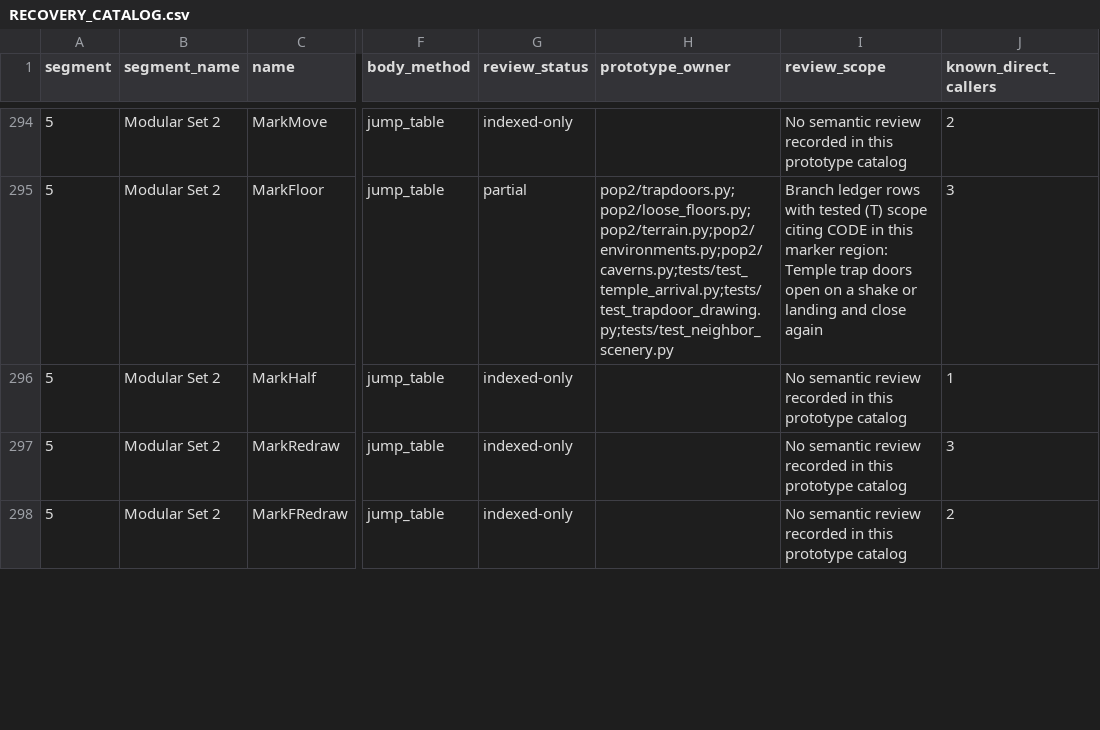
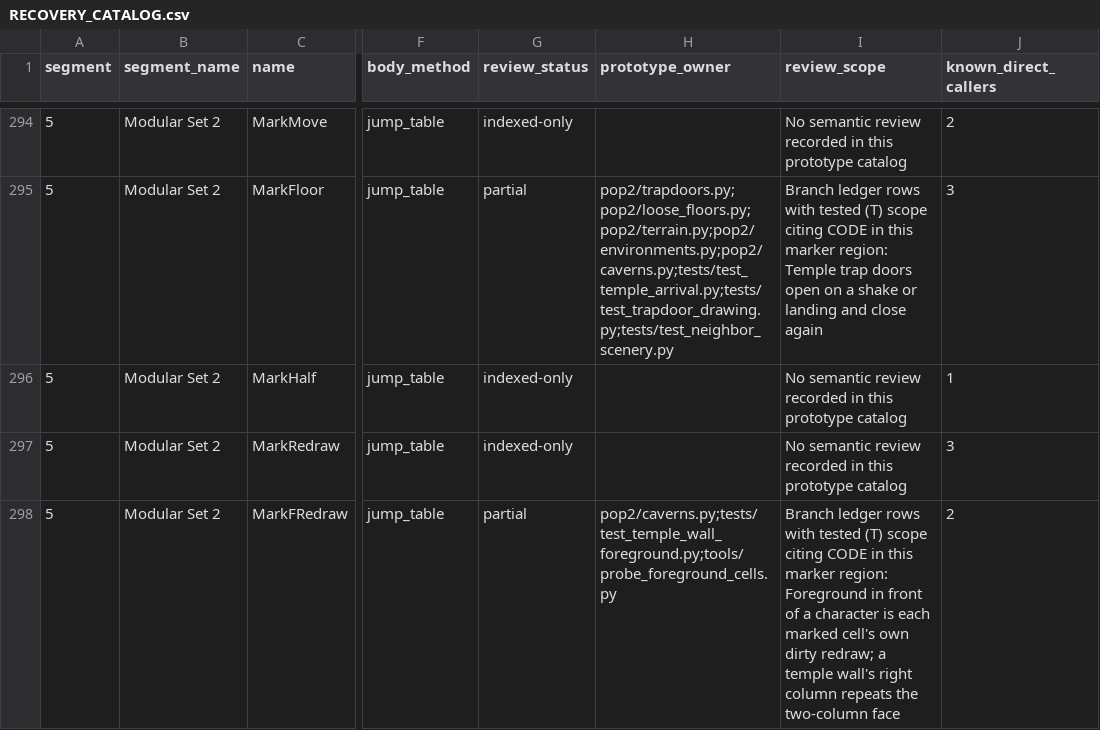
Before and after one commit to Pessegos/prince-of-persia-2-macintosh-native, a CSV file: docs/RECOVERY_CATALOG.csv, drawn as a sheet; only a part is shown, gaps mark what is left out; the diff covers the shown part only; the diff names each change by its address in the sheet, - before the commit and + after, or states it on an @@ line.

Commit message:
A temple wall's right column repeats its two-column face over a character: the scenery in front of the characters is each marked cell's own dirty redraw (MarkBufsForRect 5:19f8 with MarkFRedraw 5:1990, then RedrawCell 3:1f04-1f30 runs DrawForeImg 3:2598 clipped to the cell by ComputeClipRect 5:0162), after DrawObjs and before DumpTable's front table (3:3362-3378). The temple wall's front pass 10:03a4-0402 draws shape 22 + (fg & 3); for fg & 3 of 2 or 3 a clean cut draws nothing, as the left cell's shape spans both columns, but a dirty cell draws shape 20 + (fg & 3) 51 pixels left, clipped to itself. The export keeps the clean cut only, so a hand, head or sword in such a cell with the left cell unmarked went over the wall. temple_wall_redraws (level words) adds that face to the right cell's actor mask. New tools/probe_foreground_cells.py runs the original front drawers for each of the 11,460 cells of levels 3-14 in dirty-cell mode (recover_room cell_redraw) against the port's cell masks: zero missing pixels, 195,534 in the temple without the rule (its test rejects that). The port still hides 57,163 pixels the original does not repaint (5-7 px rims of neighbouring pieces, three temple faces whose right cell redraws the empty SHAP 3522); on the six temple test routes 6 of 41,709 drawn characters lose at most 33 of them; left as they are. Both sides use the port's SHAP alpha, rooms at rest; border row, QuickFloor and the marking rectangle excluded

```diff
--- a/docs/RECOVERY_CATALOG.csv
+++ b/docs/RECOVERY_CATALOG.csv
-G298 (review_status): indexed-only
+G298 (review_status): partial
-H298 (prototype_owner): (empty)
+H298 (prototype_owner): pop2/caverns.py;tests/test_temple_wall_foreground.py;tools/probe_foreground_cells.py
-I298 (review_scope): No semantic review recorded in this prototype catalog
+I298 (review_scope): Branch ledger rows with tested (T) scope citing CODE in this marker region: Foreground in front of a character is each marked cell's own dirty redraw; a temple wall's right column repeats the two-column face
```
Also changed, not shown: 6 edited cells elsewhere in this file, 5 other files.
